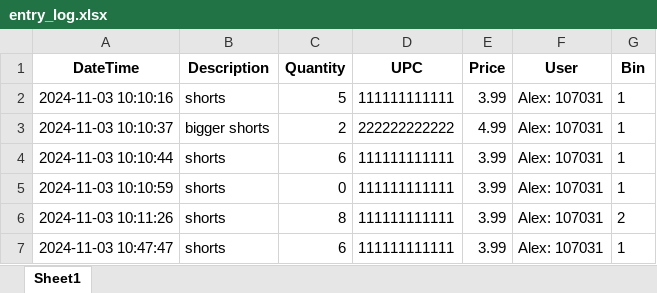
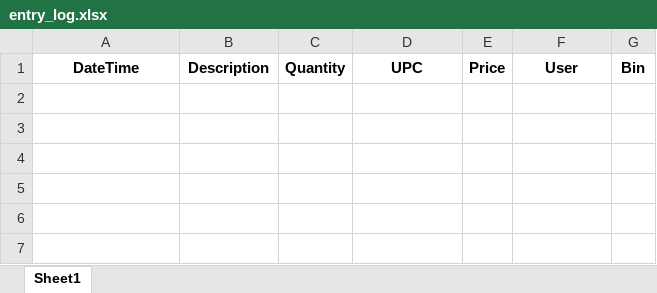
Before and after one commit to AlexHunter89/Simple-Inventory-Aide, an Excel workbook: data/entry_log.xlsx, sheet Sheet1, drawn as a sheet; values as stored, in another font and other column widths than the file's, no borders; the diff names each change by its address in the sheet, - before the commit and + after, or states it on an @@ line.

```diff
--- a/data/entry_log.xlsx (sheet Sheet1)
+++ b/data/entry_log.xlsx (sheet Sheet1)
-row 2: 2024-11-03 10:10:16 | shorts | 5 | 111111111111 | 3.99 | Alex: 107031 | 1
-row 3: 2024-11-03 10:10:37 | bigger shorts | 2 | 222222222222 | 4.99 | Alex: 107031 | 1
-row 4: 2024-11-03 10:10:44 | shorts | 6 | 111111111111 | 3.99 | Alex: 107031 | 1
-row 5: 2024-11-03 10:10:59 | shorts | 0 | 111111111111 | 3.99 | Alex: 107031 | 1
-row 6: 2024-11-03 10:11:26 | shorts | 8 | 111111111111 | 3.99 | Alex: 107031 | 2
-row 7: 2024-11-03 10:47:47 | shorts | 6 | 111111111111 | 3.99 | Alex: 107031 | 1
```
Also changed, not shown: data/inventory.xlsx, 2 other files.
